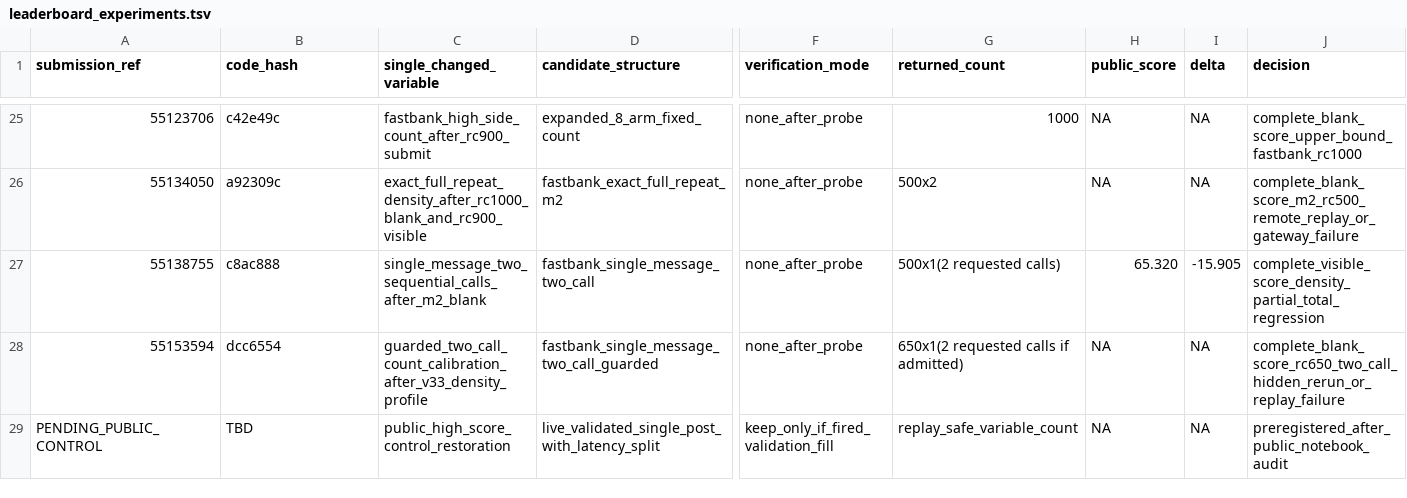
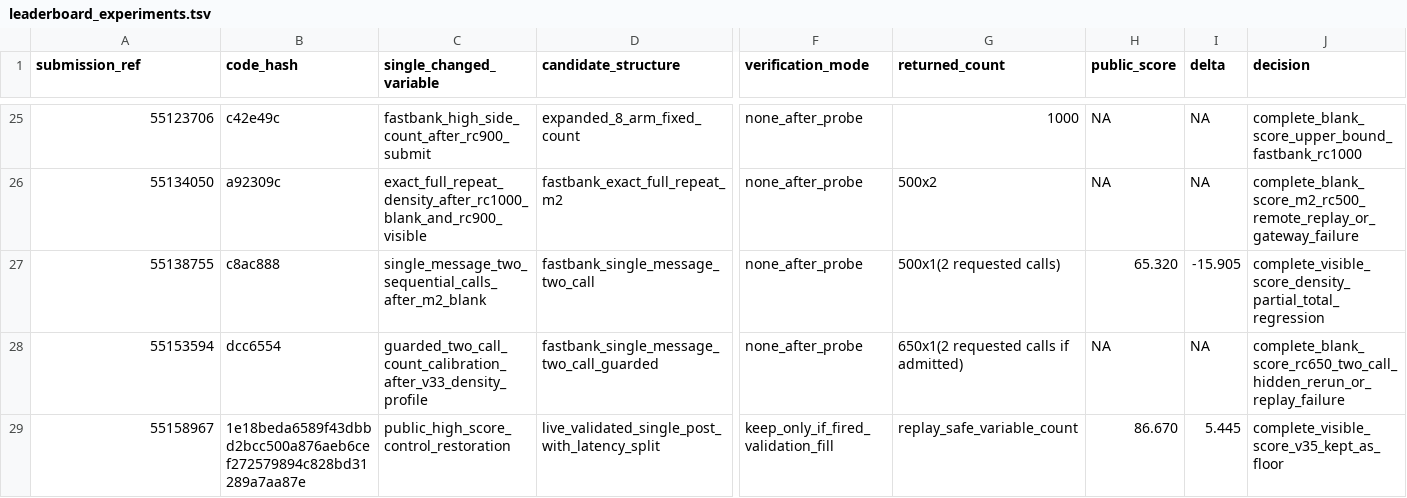
Before and after one commit to wms2537/agent-security, a TSV file: competition/leaderboard_experiments.tsv, drawn as a sheet; only a part is shown, gaps mark what is left out; the diff names each change by its address in the sheet, - before the commit and + after, or states it on an @@ line.

Commit message:
research: record v35 public-control result

```diff
--- a/competition/leaderboard_experiments.tsv
+++ b/competition/leaderboard_experiments.tsv
-A29 (submission_ref): PENDING_PUBLIC_CONTROL
+A29 (submission_ref): 55158967
-B29 (code_hash): TBD
+B29 (code_hash): 1e18beda6589f43dbbd2bcc500a876aeb6cef272579894c828bd31289a7aa87e
-H29 (public_score): NA
+H29 (public_score): 86.670
-I29 (delta): NA
+I29 (delta): 5.445
-J29 (decision): preregistered_after_public_notebook_audit
+J29 (decision): complete_visible_score_v35_kept_as_floor
```
Also changed, not shown: results.tsv, 3 other files.
